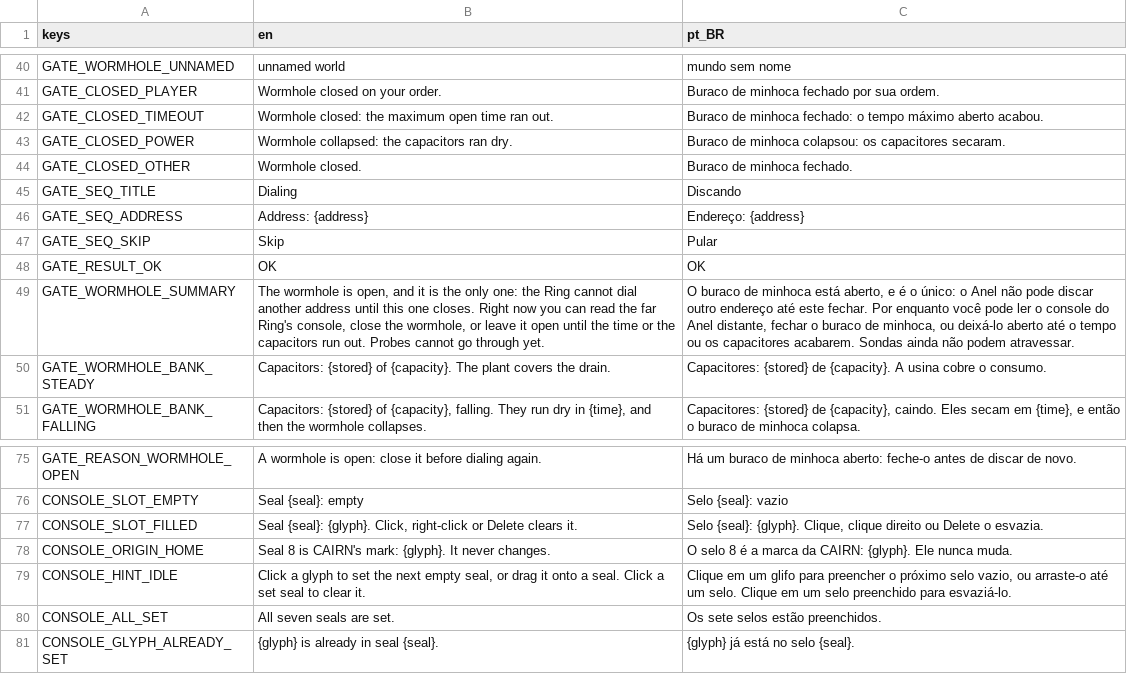
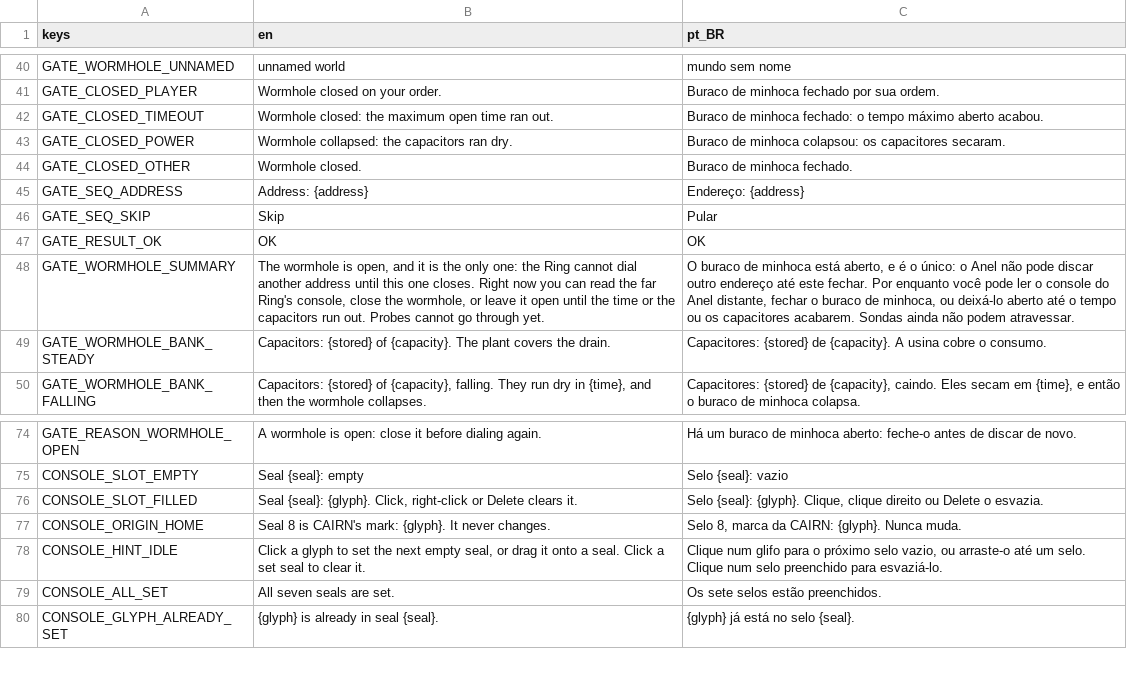
Before and after one commit to lmarcarini/StarPortal, a CSV file: localization/gate.csv, drawn as a sheet; only a part is shown, gaps mark what is left out.

```diff
--- a/localization/gate.csv
+++ b/localization/gate.csv
@@ -44,3 +44,2 @@ GATE_CLOSED_POWER,Wormhole collapsed: the capacitors ran dry.,Buraco de minhoca
 GATE_CLOSED_OTHER,Wormhole closed.,Buraco de minhoca fechado.
-GATE_SEQ_TITLE,Dialing,Discando
 GATE_SEQ_ADDRESS,Address: {address},Endereço: {address}
@@ -77,4 +76,4 @@ CONSOLE_SLOT_EMPTY,Seal {seal}: empty,Selo {seal}: vazio
 CONSOLE_SLOT_FILLED,"Seal {seal}: {glyph}. Click, right-click or Delete clears it.","Selo {seal}: {glyph}. Clique, clique direito ou Delete o esvazia."
-CONSOLE_ORIGIN_HOME,Seal 8 is CAIRN's mark: {glyph}. It never changes.,O selo 8 é a marca da CAIRN: {glyph}. Ele nunca muda.
-CONSOLE_HINT_IDLE,"Click a glyph to set the next empty seal, or drag it onto a seal. Click a set seal to clear it.","Clique em um glifo para preencher o próximo selo vazio, ou arraste-o até um selo. Clique em um selo preenchido para esvaziá-lo."
+CONSOLE_ORIGIN_HOME,Seal 8 is CAIRN's mark: {glyph}. It never changes.,"Selo 8, marca da CAIRN: {glyph}. Nunca muda."
+CONSOLE_HINT_IDLE,"Click a glyph to set the next empty seal, or drag it onto a seal. Click a set seal to clear it.","Clique num glifo para o próximo selo vazio, ou arraste-o até um selo. Clique num selo preenchido para esvaziá-lo."
 CONSOLE_ALL_SET,All seven seals are set.,Os sete selos estão preenchidos.
```
Also changed, not shown: 20 other files.
